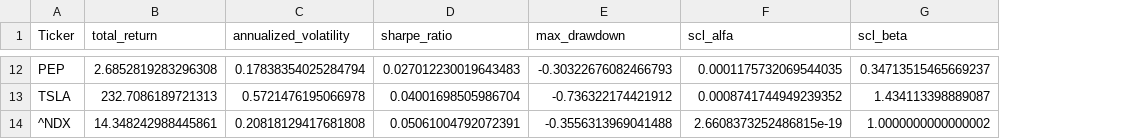
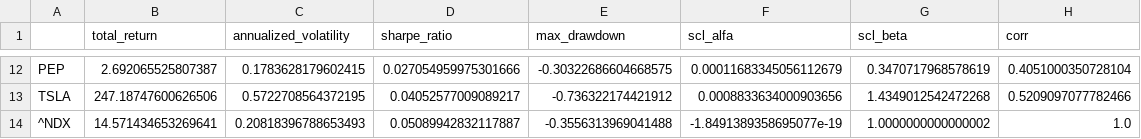
Before and after one commit to marcelmilkowski/NASDAQ_Risk_and_Return_Analytics, a CSV file: summary_table.csv, drawn as a sheet; only a part is shown, gaps mark what is left out; the diff covers the shown part only; the diff names each change by its address in the sheet, - before the commit and + after, or states it on an @@ line.

```diff
--- a/summary_table.csv
+++ b/summary_table.csv
+column H (corr), rows 12-14: 0.4051000350728104 | 0.5209097077782466 | 1.0
-A1: Ticker
+A1: (empty)
-B12 (total_return): 2.6852819283296308
+B12 (total_return): 2.692065525807387
-C12 (annualized_volatility): 0.17838354025284794
+C12 (annualized_volatility): 0.1783628179602415
-D12 (sharpe_ratio): 0.027012230019643483
+D12 (sharpe_ratio): 0.027054959975301666
-E12 (max_drawdown): -0.30322676082466793
+E12 (max_drawdown): -0.30322686604668575
-F12 (scl_alfa): 0.0001175732069544035
+F12 (scl_alfa): 0.00011683345056112679
-G12 (scl_beta): 0.34713515465669237
+G12 (scl_beta): 0.3470717968578619
-B13 (total_return): 232.7086189721313
+B13 (total_return): 247.18747600626506
-C13 (annualized_volatility): 0.5721476195066978
+C13 (annualized_volatility): 0.5722708564372195
-D13 (sharpe_ratio): 0.04001698505986704
+D13 (sharpe_ratio): 0.04052577009089217
-F13 (scl_alfa): 0.0008741744949239352
+F13 (scl_alfa): 0.0008833634000903656
-G13 (scl_beta): 1.434113398889087
+G13 (scl_beta): 1.4349012542472268
-B14 (total_return): 14.348242988445861
+B14 (total_return): 14.571434653269641
-C14 (annualized_volatility): 0.20818129417681808
+C14 (annualized_volatility): 0.20818396788653493
-D14 (sharpe_ratio): 0.05061004792072391
+D14 (sharpe_ratio): 0.05089942832117887
-F14 (scl_alfa): 2.6608373252486815e-19
+F14 (scl_alfa): -1.8491389358695077e-19
```
Also changed, not shown: 57 edited cells elsewhere in this file, 3 other files.
